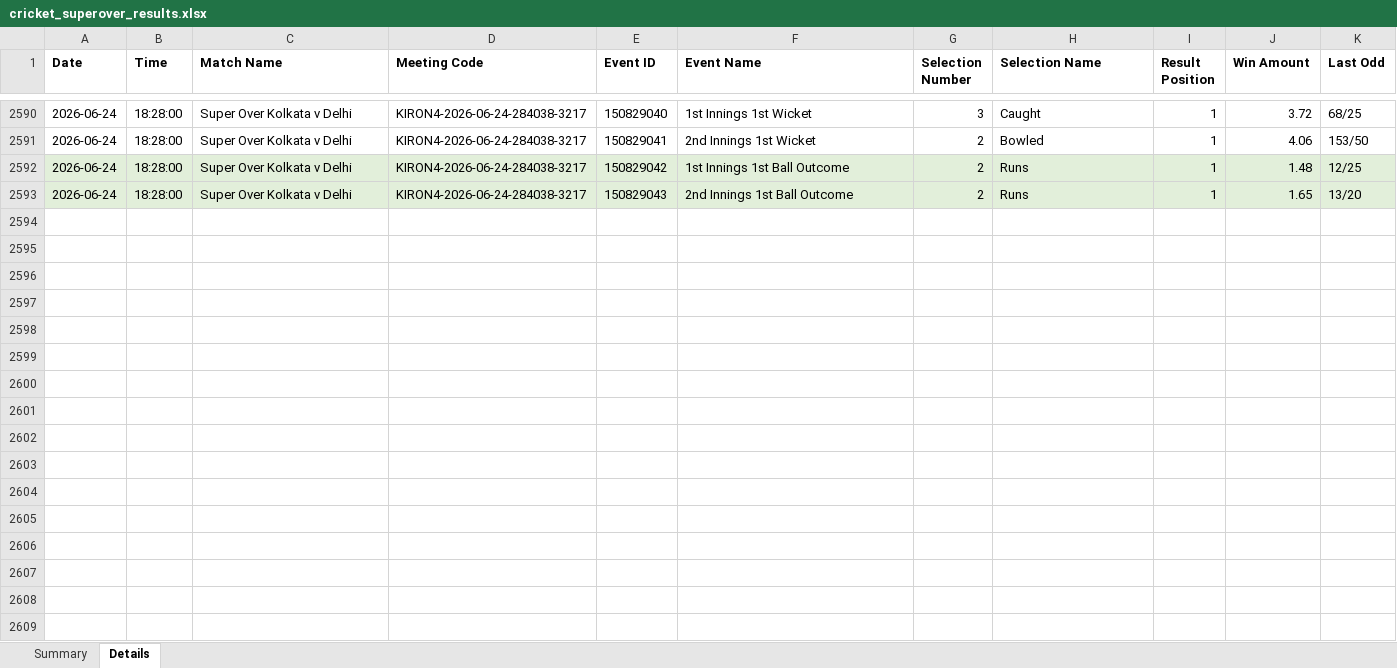
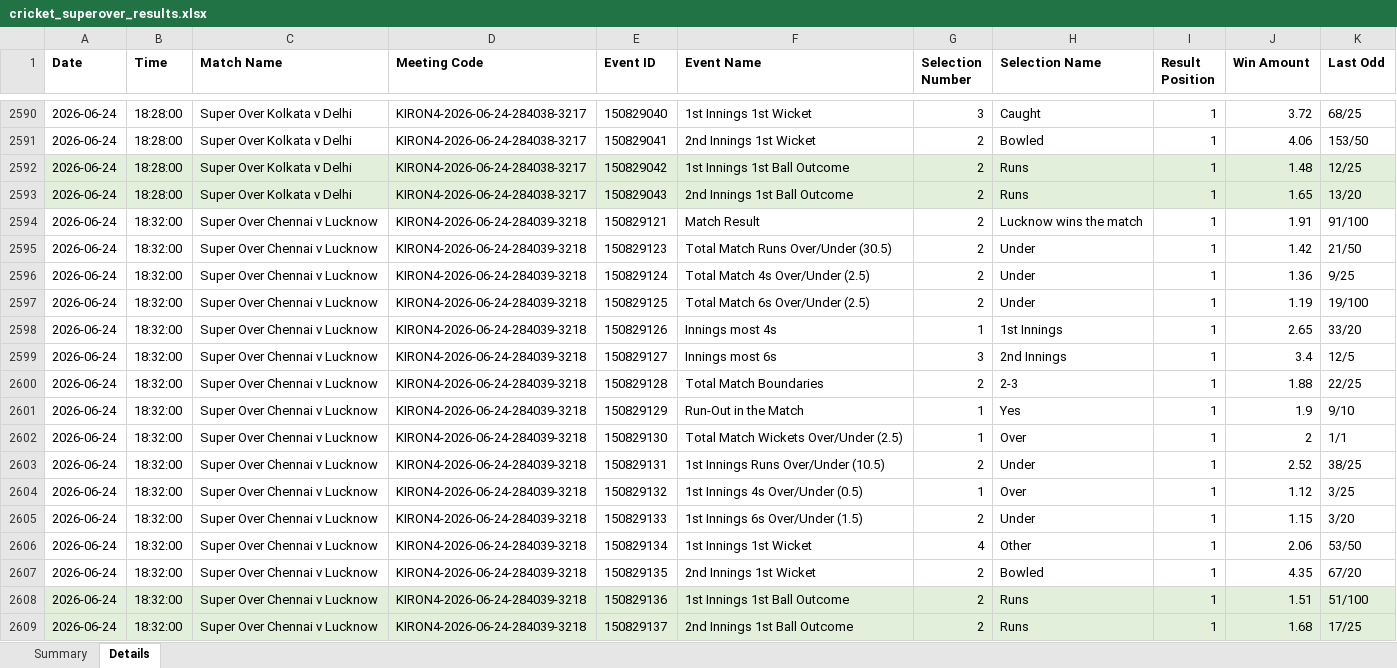
Before and after one commit to NorajChathuranga/STBet-Tracker, an Excel workbook: data/cricket_superover_results.xlsx, sheet Details, drawn as a sheet; only a part is shown, gaps mark what is left out; values as stored, in another font and other column widths than the file's, no borders; the diff names each change by its address in the sheet, - before the commit and + after, or states it on an @@ line.

Commit message:
Auto-update match records (local source)

```diff
--- a/data/cricket_superover_results.xlsx (sheet Details)
+++ b/data/cricket_superover_results.xlsx (sheet Details)
+row 2594: 2026-06-24 | 18:32:00 | Super Over Chennai v Lucknow | KIRON4-2026-06-24-284039-3218 | 150829121 | Match Result | 2 | Lucknow wins the match | 1 | 1.91 | 91/100
+row 2595: 2026-06-24 | 18:32:00 | Super Over Chennai v Lucknow | KIRON4-2026-06-24-284039-3218 | 150829123 | Total Match Runs Over/Under (30.5) | 2 | Under | 1 | 1.42 | 21/50
+row 2596: 2026-06-24 | 18:32:00 | Super Over Chennai v Lucknow | KIRON4-2026-06-24-284039-3218 | 150829124 | Total Match 4s Over/Under (2.5) | 2 | Under | 1 | 1.36 | 9/25
+row 2597: 2026-06-24 | 18:32:00 | Super Over Chennai v Lucknow | KIRON4-2026-06-24-284039-3218 | 150829125 | Total Match 6s Over/Under (2.5) | 2 | Under | 1 | 1.19 | 19/100
+row 2598: 2026-06-24 | 18:32:00 | Super Over Chennai v Lucknow | KIRON4-2026-06-24-284039-3218 | 150829126 | Innings most 4s | 1 | 1st Innings | 1 | 2.65 | 33/20
+row 2599: 2026-06-24 | 18:32:00 | Super Over Chennai v Lucknow | KIRON4-2026-06-24-284039-3218 | 150829127 | Innings most 6s | 3 | 2nd Innings | 1 | 3.4 | 12/5
+row 2600: 2026-06-24 | 18:32:00 | Super Over Chennai v Lucknow | KIRON4-2026-06-24-284039-3218 | 150829128 | Total Match Boundaries | 2 | 2-3 | 1 | 1.88 | 22/25
+row 2601: 2026-06-24 | 18:32:00 | Super Over Chennai v Lucknow | KIRON4-2026-06-24-284039-3218 | 150829129 | Run-Out in the Match | 1 | Yes | 1 | 1.9 | 9/10
+row 2602: 2026-06-24 | 18:32:00 | Super Over Chennai v Lucknow | KIRON4-2026-06-24-284039-3218 | 150829130 | Total Match Wickets Over/Under (2.5) | 1 | Over | 1 | 2 | 1/1
+row 2603: 2026-06-24 | 18:32:00 | Super Over Chennai v Lucknow | KIRON4-2026-06-24-284039-3218 | 150829131 | 1st Innings Runs Over/Under (10.5) | 2 | Under | 1 | 2.52 | 38/25
+row 2604: 2026-06-24 | 18:32:00 | Super Over Chennai v Lucknow | KIRON4-2026-06-24-284039-3218 | 150829132 | 1st Innings 4s Over/Under (0.5) | 1 | Over | 1 | 1.12 | 3/25
+row 2605: 2026-06-24 | 18:32:00 | Super Over Chennai v Lucknow | KIRON4-2026-06-24-284039-3218 | 150829133 | 1st Innings 6s Over/Under (1.5) | 2 | Under | 1 | 1.15 | 3/20
+row 2606: 2026-06-24 | 18:32:00 | Super Over Chennai v Lucknow | KIRON4-2026-06-24-284039-3218 | 150829134 | 1st Innings 1st Wicket | 4 | Other | 1 | 2.06 | 53/50
+row 2607: 2026-06-24 | 18:32:00 | Super Over Chennai v Lucknow | KIRON4-2026-06-24-284039-3218 | 150829135 | 2nd Innings 1st Wicket | 2 | Bowled | 1 | 4.35 | 67/20
+row 2608: 2026-06-24 | 18:32:00 | Super Over Chennai v Lucknow | KIRON4-2026-06-24-284039-3218 | 150829136 | 1st Innings 1st Ball Outcome | 2 | Runs | 1 | 1.51 | 51/100
+row 2609: 2026-06-24 | 18:32:00 | Super Over Chennai v Lucknow | KIRON4-2026-06-24-284039-3218 | 150829137 | 2nd Innings 1st Ball Outcome | 2 | Runs | 1 | 1.68 | 17/25
```
Also changed, not shown: sheet Summary, 5 other files.
